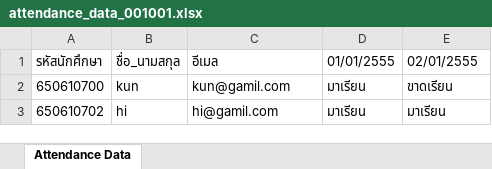
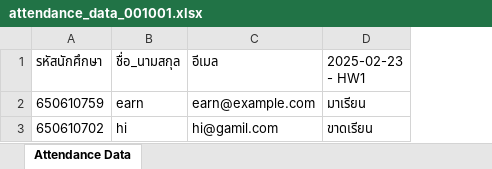
Before and after one commit to HoloLirny/Software_eng_Project, an Excel workbook: public/uploads/attendance_data_001001.xlsx, sheet Attendance Data, drawn as a sheet; values as stored, in another font and other column widths than the file's, no borders; removed rows and columns are numbered as before the commit, all else as after; the diff names each change by its address in the sheet, - before the commit and + after, or states it on an @@ line.

Commit message:
edit export file to add description after the date and add get attendance

```diff
--- a/public/uploads/attendance_data_001001.xlsx (sheet Attendance Data)
+++ b/public/uploads/attendance_data_001001.xlsx (sheet Attendance Data)
-column D (01/01/2555), row 3: มาเรียน
-D1: 02/01/2555
+D1: 2025-02-23 - HW1
-row 2: 650610700 | kun | kun@gamil.com | มาเรียน | ขาดเรียน
+row 2: 650610759 | earn | earn@example.com | มาเรียน
-D3 (2025-02-23 - HW1): มาเรียน
+D3 (2025-02-23 - HW1): ขาดเรียน
```
Also changed, not shown: 5 other files.
